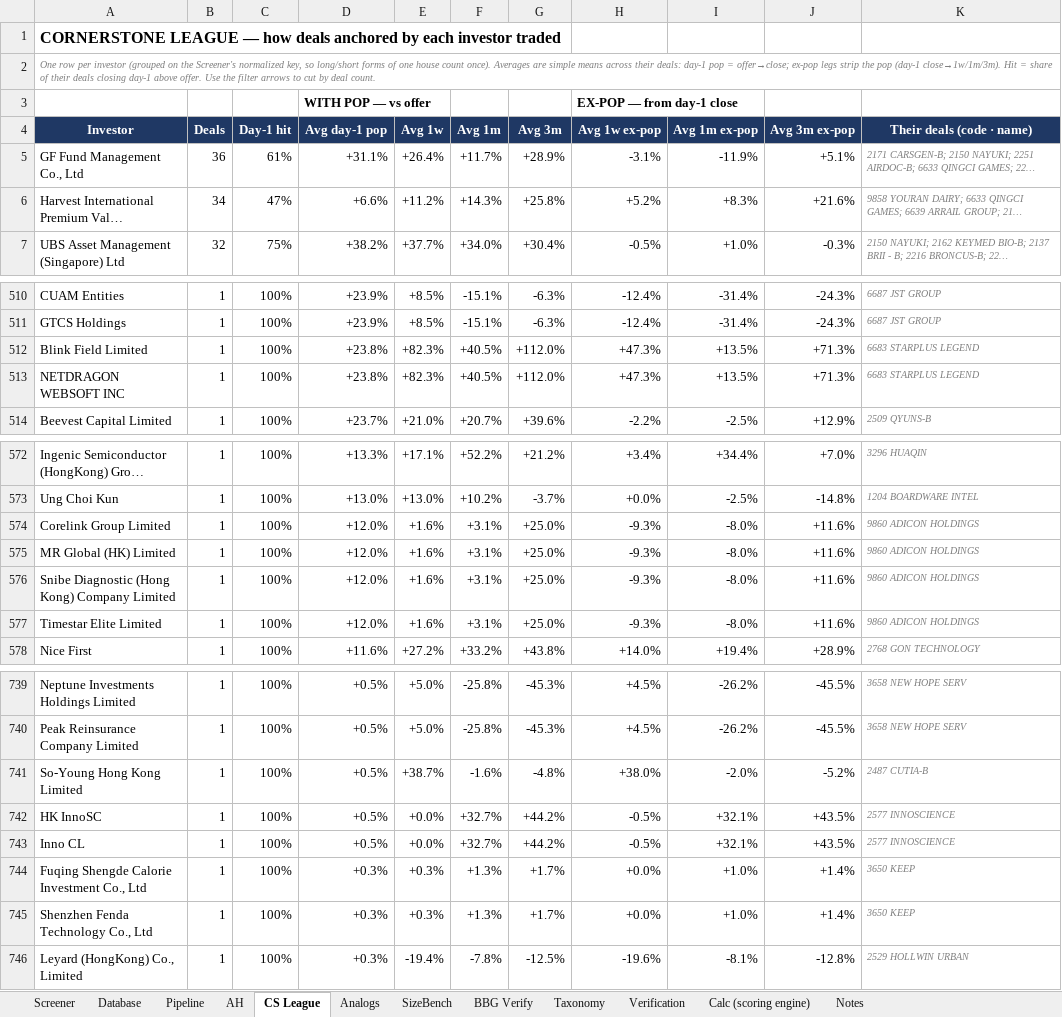
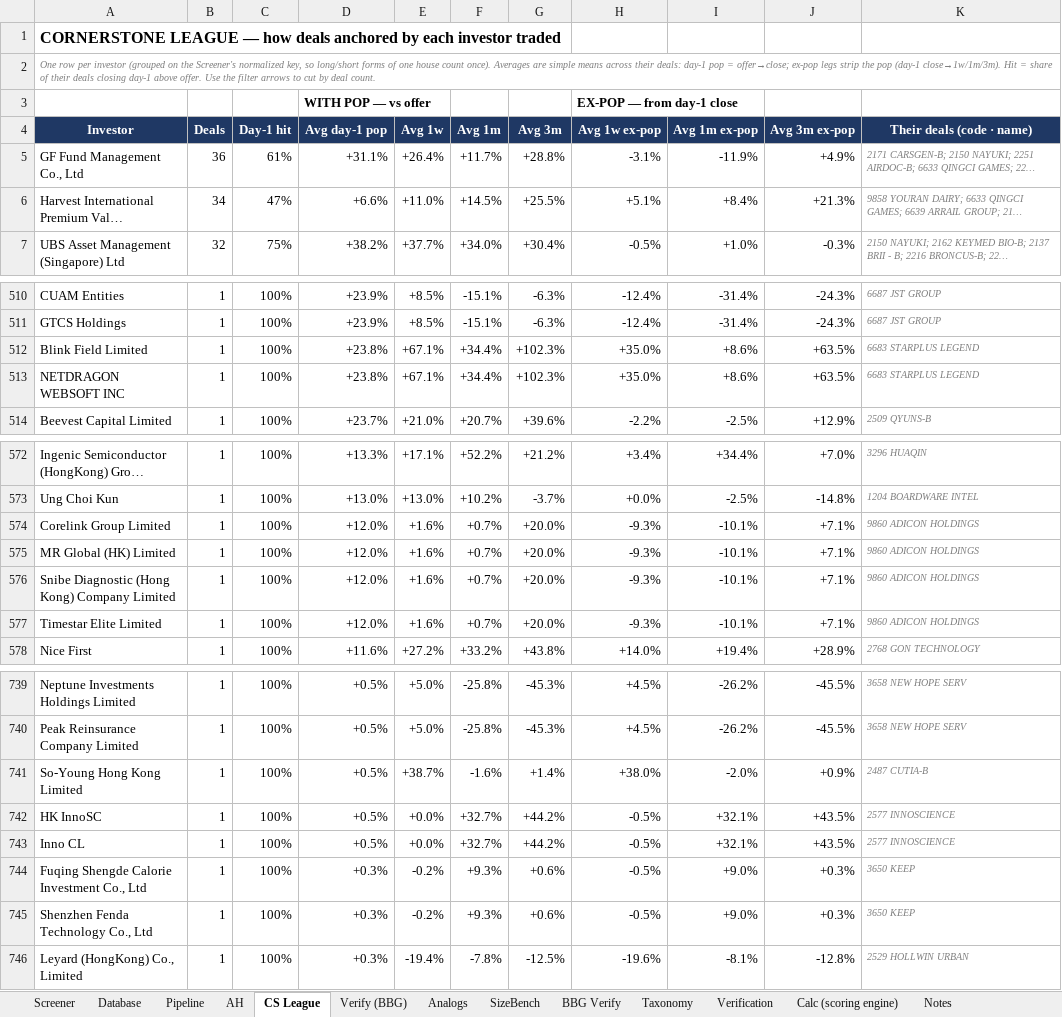
Before and after one commit to kennytam-code/code, an Excel workbook: _ipo_db/TO_NOMURA/HK_IPO_Database_v1.xlsx, sheet CS League, drawn as a sheet; only a part is shown, gaps mark what is left out; long unchanged cells end in …; values as stored, in another font and other column widths than the file's, no borders; conditional formats not drawn; the diff covers the shown part only; the diff names each change by its address in the sheet, - before the commit and + after, or states it on an @@ line.

```diff
--- a/_ipo_db/TO_NOMURA/HK_IPO_Database_v1.xlsx (sheet CS League)
+++ b/_ipo_db/TO_NOMURA/HK_IPO_Database_v1.xlsx (sheet CS League)
+sheet tab: Verify (BBG)
-G5 (Avg 3m): +28.9%
+G5 (Avg 3m): +28.8%
-J5 (Avg 3m ex-pop): +5.1%
+J5 (Avg 3m ex-pop): +4.9%
-E6 (Avg 1w): +11.2%
+E6 (Avg 1w): +11.0%
-F6 (Avg 1m): +14.3%
+F6 (Avg 1m): +14.5%
-G6 (Avg 3m): +25.8%
+G6 (Avg 3m): +25.5%
-H6 (Avg 1w ex-pop): +5.2%
+H6 (Avg 1w ex-pop): +5.1%
-I6 (Avg 1m ex-pop): +8.3%
+I6 (Avg 1m ex-pop): +8.4%
-J6 (Avg 3m ex-pop): +21.6%
+J6 (Avg 3m ex-pop): +21.3%
-E512:E513 (Avg 1w): +82.3%
+E512:E513 (Avg 1w): +67.1%
-F512:F513 (Avg 1m): +40.5%
+F512:F513 (Avg 1m): +34.4%
-G512:G513 (Avg 3m): +112.0%
+G512:G513 (Avg 3m): +102.3%
-H512:H513 (Avg 1w ex-pop): +47.3%
+H512:H513 (Avg 1w ex-pop): +35.0%
-I512:I513 (Avg 1m ex-pop): +13.5%
+I512:I513 (Avg 1m ex-pop): +8.6%
-J512:J513 (Avg 3m ex-pop): +71.3%
+J512:J513 (Avg 3m ex-pop): +63.5%
-F574:F577 (Avg 1m): +3.1%
+F574:F577 (Avg 1m): +0.7%
-G574:G577 (Avg 3m): +25.0%
+G574:G577 (Avg 3m): +20.0%
-I574:I577 (Avg 1m ex-pop): -8.0%
+I574:I577 (Avg 1m ex-pop): -10.1%
-J574:J577 (Avg 3m ex-pop): +11.6%
+J574:J577 (Avg 3m ex-pop): +7.1%
-G741 (Avg 3m): -4.8%
+G741 (Avg 3m): +1.4%
-J741 (Avg 3m ex-pop): -5.2%
+J741 (Avg 3m ex-pop): +0.9%
-E744:E745 (Avg 1w): +0.3%
+E744:E745 (Avg 1w): -0.2%
-F744:F745 (Avg 1m): +1.3%
+F744:F745 (Avg 1m): +9.3%
-G744:G745 (Avg 3m): +1.7%
+G744:G745 (Avg 3m): +0.6%
-H744:H745 (Avg 1w ex-pop): +0.0%
+H744:H745 (Avg 1w ex-pop): -0.5%
-I744:I745 (Avg 1m ex-pop): +1.0%
+I744:I745 (Avg 1m ex-pop): +9.0%
-J744:J745 (Avg 3m ex-pop): +1.4%
+J744:J745 (Avg 3m ex-pop): +0.3%
```
Also changed, not shown: 74 edited cells elsewhere in this sheet, sheet Database, sheet Analogs, 1 other file.
